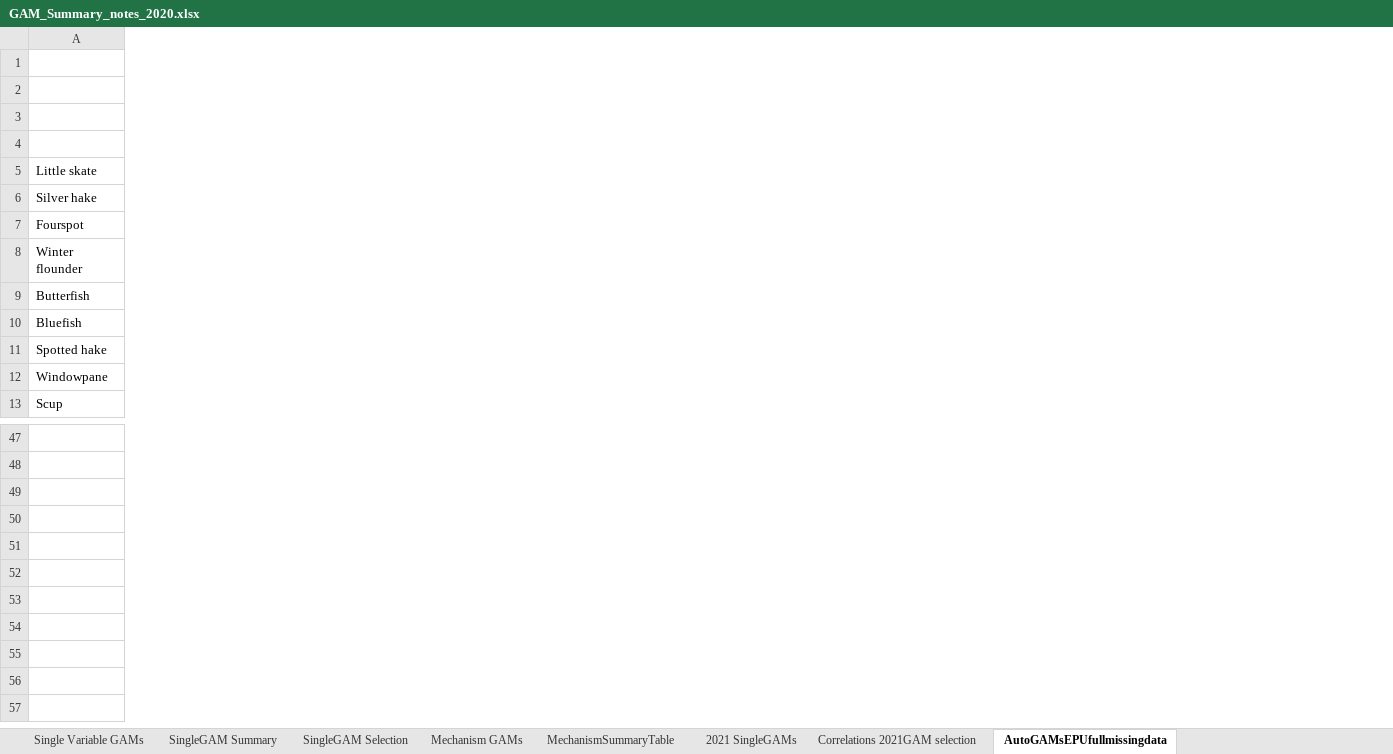
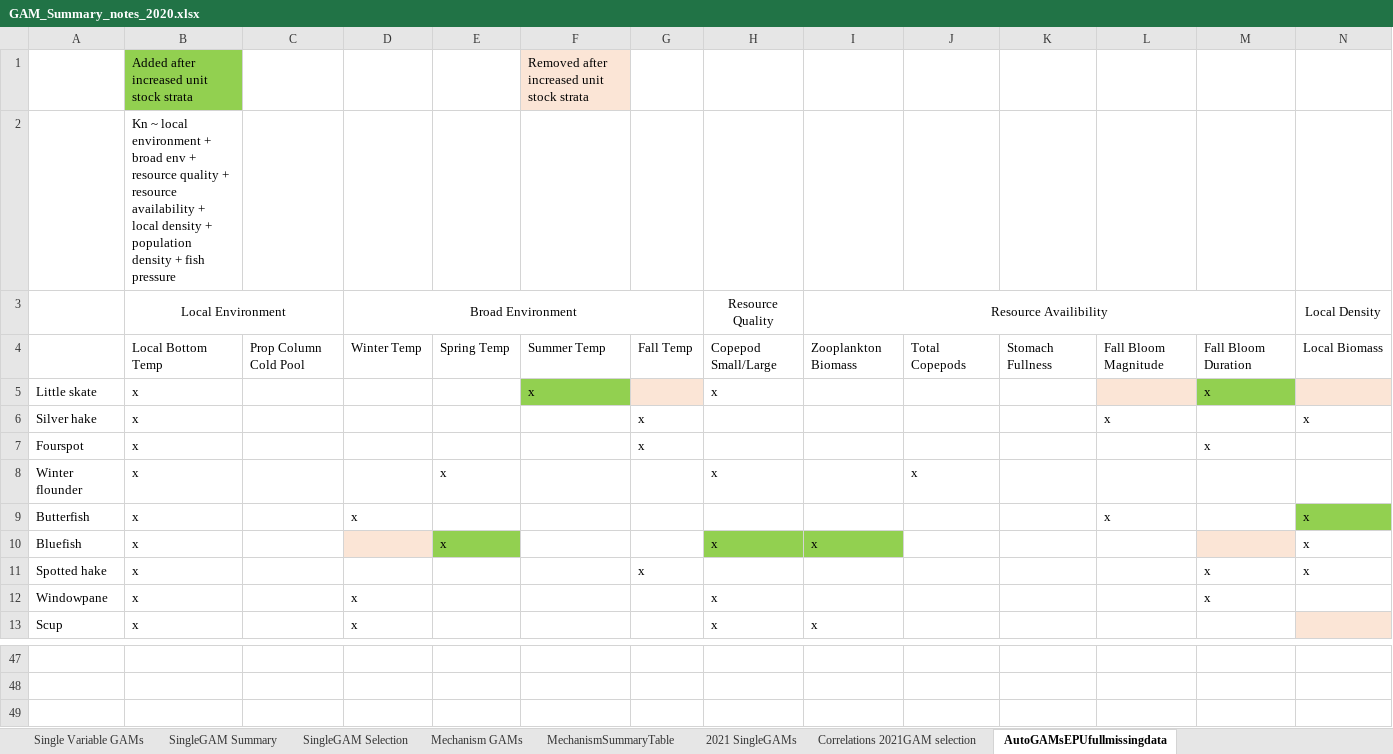
Before and after one commit to Laurels1/Condition, an Excel workbook: GAM_Summary_notes_2020.xlsx, sheet AutoGAMsEPUfullmissingdata, drawn as a sheet; only a part is shown, gaps mark what is left out; values as stored, in another font and other column widths than the file's, no borders; conditional formats not drawn; rows hold the shown columns only; the diff covers the shown part only; the diff names each change by its address in the sheet, - before the commit and + after, or states it on an @@ line.

Commit message:
Copepod small/large index by strata dropped species, so reverting to copepod small/large by EPU

```diff
--- a/GAM_Summary_notes_2020.xlsx (sheet AutoGAMsEPUfullmissingdata)
+++ b/GAM_Summary_notes_2020.xlsx (sheet AutoGAMsEPUfullmissingdata)
@@ column B unhidden, rows 1-13: Added after increased unit stock strata | Kn ~ local environment + broad env + resource quality + resource availability + local density + population density + fish pressure | Local Environment | Local Bottom Temp | x | x | x | x | x | x | x | x | x @@
@@ column C unhidden, row 4: Prop Column Cold Pool @@
@@ column D unhidden, rows 3-13: Broad Environment | Winter Temp |  |  |  |  | x |  |  | x | x @@
@@ column E unhidden, rows 4-10: Spring Temp |  |  |  | x |  | x @@
@@ column F unhidden, rows 1-5: Removed after increased unit stock strata |  |  | Summer Temp | x @@
@@ column G unhidden, rows 4-11: Fall Temp |  | x | x |  |  |  | x @@
@@ column H unhidden, rows 3-13: Resource Quality | Copepod Small/Large | x |  |  | x |  | x |  | x | x @@
@@ column I unhidden, rows 3-13: Resource Availibility | Zooplankton Biomass |  |  |  |  |  | x |  |  | x @@
@@ column J unhidden, rows 4-8: Total Copepods |  |  |  | x @@
@@ column K unhidden, row 4: Stomach Fullness @@
@@ column L unhidden, rows 4-9: Fall Bloom Magnitude |  | x |  |  | x @@
@@ column M unhidden, rows 4-12: Fall Bloom Duration | x |  | x |  |  |  | x | x @@
@@ column N unhidden, rows 3-11: Local Density | Local Biomass |  | x |  |  | x | x | x @@
+row 49: (empty)
```
Also changed, not shown: 69 added columns and 2 edited cells elsewhere in this sheet, formulas that keep their value, hidden cells, 1 other file.
